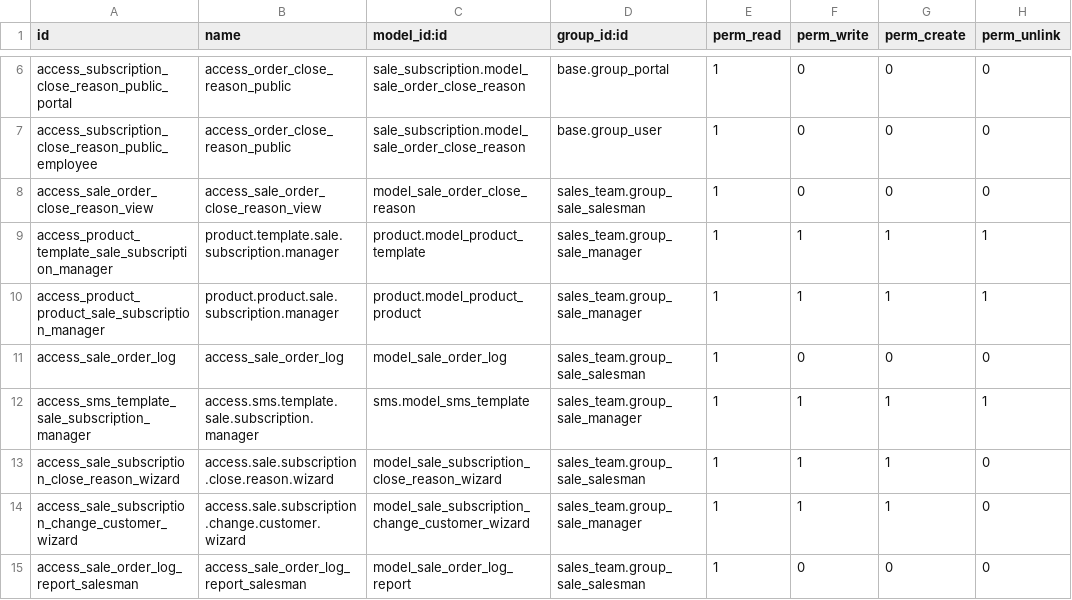
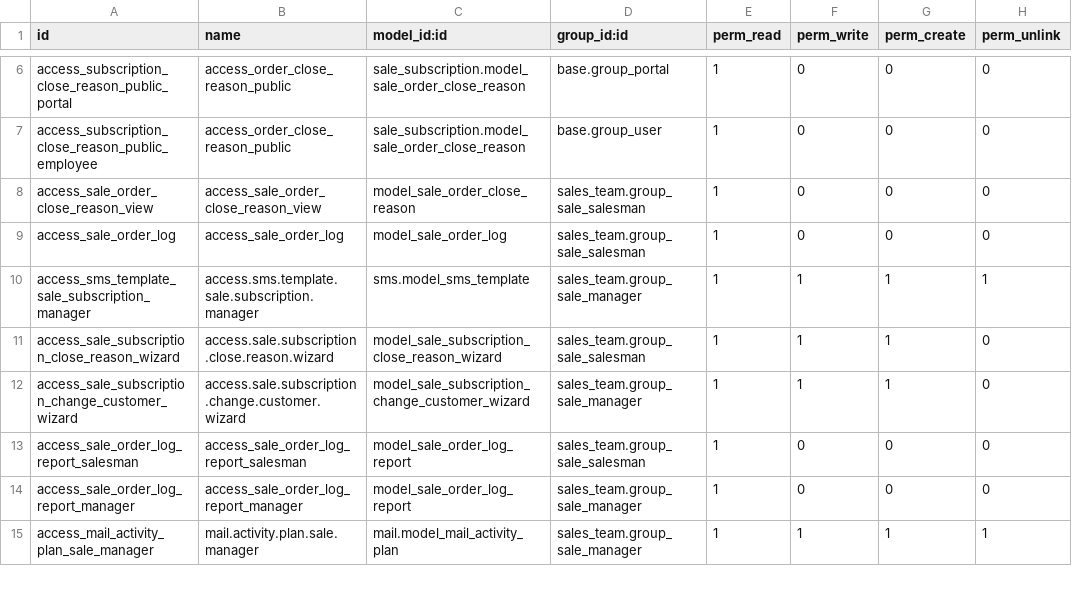
Before and after one commit to Saitamaxqi/enterprise, a CSV file: sale_subscription/security/ir.model.access.csv, drawn as a sheet; only a part is shown, gaps mark what is left out; the shorter side is filled out with more unchanged rows; the diff names each change by its address in the sheet, - before the commit and + after, or states it on an @@ line.

Commit message:
[IMP] product: product administrator group
Remove all write/create/delete permission on product related models from
the different 'manager' roles in different modules.
Instead, we use a new product administrator group for giving these
permissions.

Goal is to allow for more granular control over who has access over
product models and decouple app specific managers from product managers.

COM PR: https://github.com/odoo/odoo/pull/197286
Upgade PR: https://github.com/odoo/upgrade/pull/7346
task-4578961

closes odoo/enterprise#79091

Related: odoo/odoo#197286
Related: odoo/upgrade#7346
Signed-off-by: Tiffany Chang (tic) <tic@odoo.com>

```diff
--- a/sale_subscription/security/ir.model.access.csv
+++ b/sale_subscription/security/ir.model.access.csv
-row 9: access_product_template_sale_subscription_manager | product.template.sale.subscription.manager | product.model_product_template | sales_team.group_sale_manager | 1 | 1 | 1 | 1
-row 10: access_product_product_sale_subscription_manager | product.product.sale.subscription.manager | product.model_product_product | sales_team.group_sale_manager | 1 | 1 | 1 | 1
```
Also changed, not shown: 2 other files.
